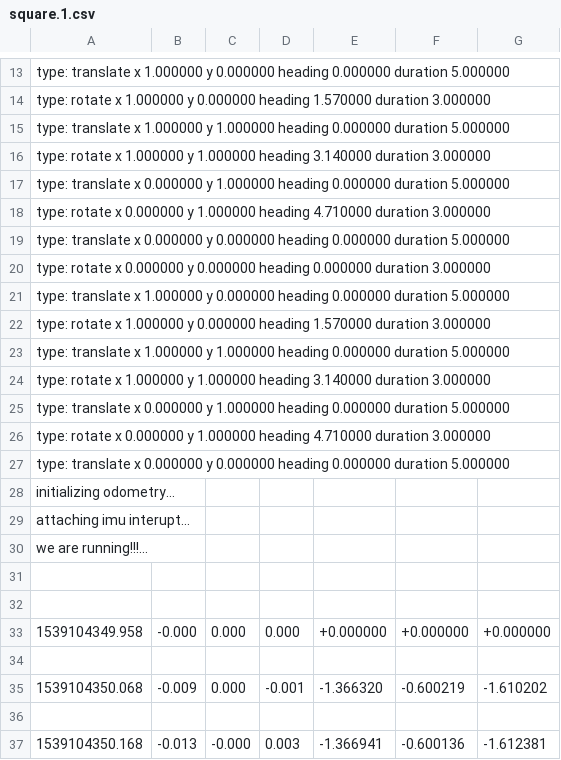
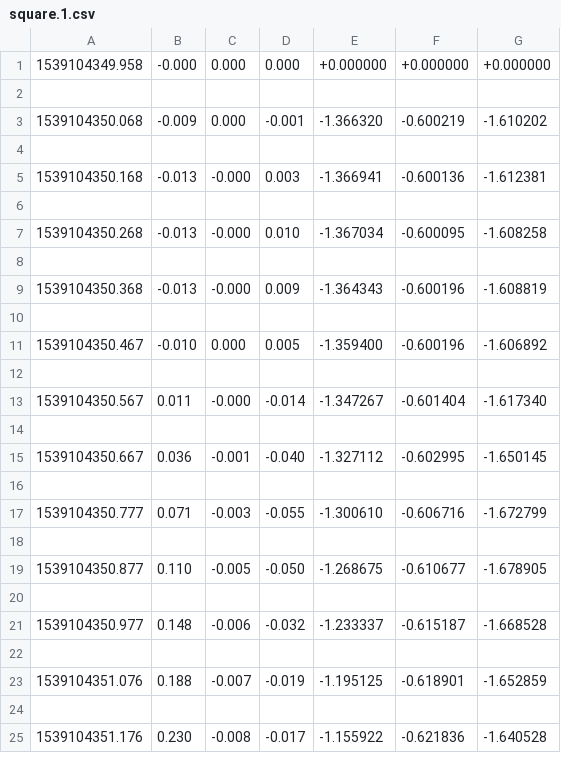
Before and after one commit to pooraniravi/Balancing-bot-ROB-550, a CSV file: data/square.1.csv, drawn as a sheet; only a part is shown, gaps mark what is left out; the shorter side is filled out with more unchanged rows; the diff covers the shown part only; the diff names each change by its address in the sheet, - before the commit and + after, or states it on an @@ line.

```diff
--- a/data/square.1.csv
+++ b/data/square.1.csv
-row 13: type: translate x 1.000000 y 0.000000 heading 0.000000 duration 5.000000
-row 14: type: rotate x 1.000000 y 0.000000 heading 1.570000 duration 3.000000
-row 15: type: translate x 1.000000 y 1.000000 heading 0.000000 duration 5.000000
-row 16: type: rotate x 1.000000 y 1.000000 heading 3.140000 duration 3.000000
-row 17: type: translate x 0.000000 y 1.000000 heading 0.000000 duration 5.000000
-row 18: type: rotate x 0.000000 y 1.000000 heading 4.710000 duration 3.000000
-row 19: type: translate x 0.000000 y 0.000000 heading 0.000000 duration 5.000000
-row 20: type: rotate x 0.000000 y 0.000000 heading 0.000000 duration 3.000000
-row 21: type: translate x 1.000000 y 0.000000 heading 0.000000 duration 5.000000
-row 22: type: rotate x 1.000000 y 0.000000 heading 1.570000 duration 3.000000
-row 23: type: translate x 1.000000 y 1.000000 heading 0.000000 duration 5.000000
-row 24: type: rotate x 1.000000 y 1.000000 heading 3.140000 duration 3.000000
-row 25: type: translate x 0.000000 y 1.000000 heading 0.000000 duration 5.000000
-row 26: type: rotate x 0.000000 y 1.000000 heading 4.710000 duration 3.000000
-row 27: type: translate x 0.000000 y 0.000000 heading 0.000000 duration 5.000000
-row 28: initializing odometry...
-row 29: attaching imu interupt...
-row 30: we are running!!!...
-row 31: (empty)
-row 32: (empty)
```
Also changed, not shown: 14 removed rows elsewhere in this file, data/square.1.cw.csv.
